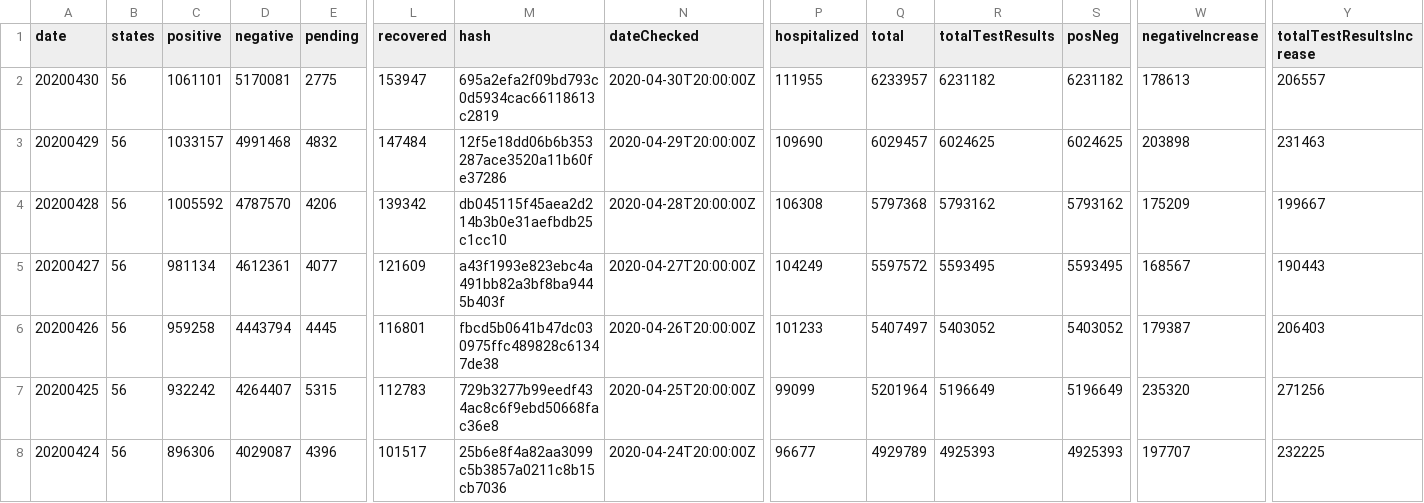
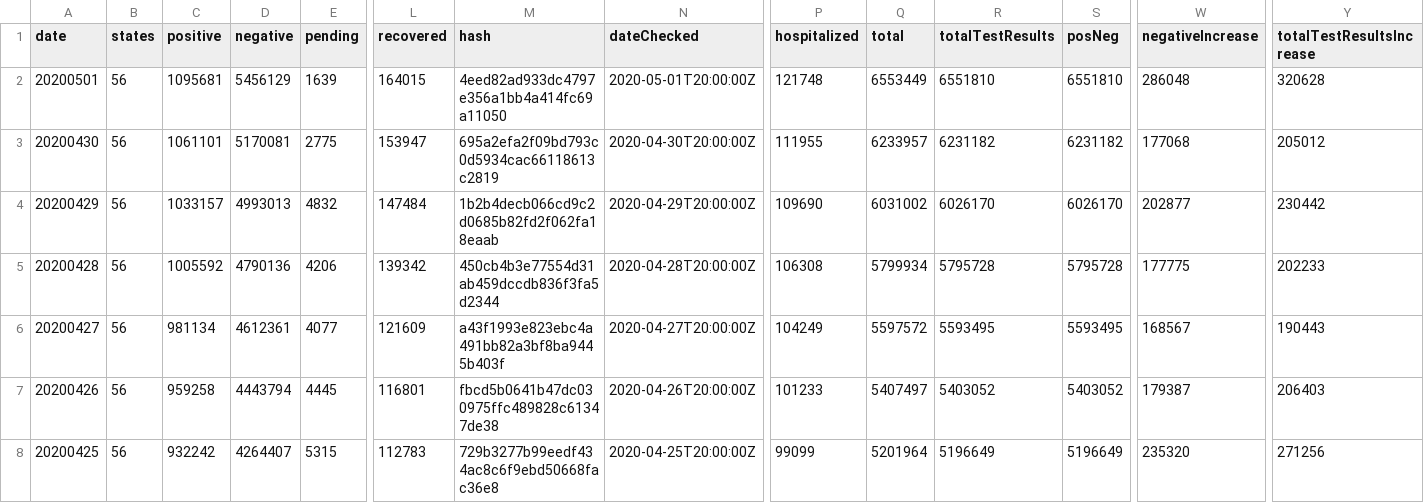
Before and after one commit to fdmazzone/COVID-19, a CSV file: DataUSA.csv, drawn as a sheet; only a part is shown, gaps mark what is left out; the shorter side is filled out with more unchanged rows; addresses are those after the commit; rows hold the shown columns only; the diff names each change by its address in the sheet, - before the commit and + after, or states it on an @@ line.

```diff
--- a/DataUSA.csv
+++ b/DataUSA.csv
+row 2: 20200501 | 56 | 1095681 | 5456129 | 1639 | 164015 | 4eed82ad933dc4797e356a1bb4a414fc69a11050 | 2020-05-01T20:00:00Z | 121748 | 6553449 | 6551810 | 6551810 | 286048 | 320628
-W3 (negativeIncrease): 178613
+W3 (negativeIncrease): 177068
-Y3 (totalTestResultsIncrease): 206557
+Y3 (totalTestResultsIncrease): 205012
-D4 (negative): 4991468
+D4 (negative): 4993013
-M4 (hash): 12f5e18dd06b6b353287ace3520a11b60fe37286
+M4 (hash): 1b2b4decb066cd9c2d0685b82fd2f062fa18eaab
-Q4 (total): 6029457
+Q4 (total): 6031002
-R4 (totalTestResults): 6024625
+R4 (totalTestResults): 6026170
-S4 (posNeg): 6024625
+S4 (posNeg): 6026170
-W4 (negativeIncrease): 203898
+W4 (negativeIncrease): 202877
-Y4 (totalTestResultsIncrease): 231463
+Y4 (totalTestResultsIncrease): 230442
-D5 (negative): 4787570
+D5 (negative): 4790136
-M5 (hash): db045115f45aea2d214b3b0e31aefbdb25c1cc10
+M5 (hash): 450cb4b3e77554d31ab459dccdb836f3fa5d2344
-Q5 (total): 5797368
+Q5 (total): 5799934
-R5 (totalTestResults): 5793162
+R5 (totalTestResults): 5795728
-S5 (posNeg): 5793162
+S5 (posNeg): 5795728
-W5 (negativeIncrease): 175209
+W5 (negativeIncrease): 177775
-Y5 (totalTestResultsIncrease): 199667
+Y5 (totalTestResultsIncrease): 202233
```
Also changed, not shown: DataConfirmados.csv, DataMuertos.csv, 4 other files.
